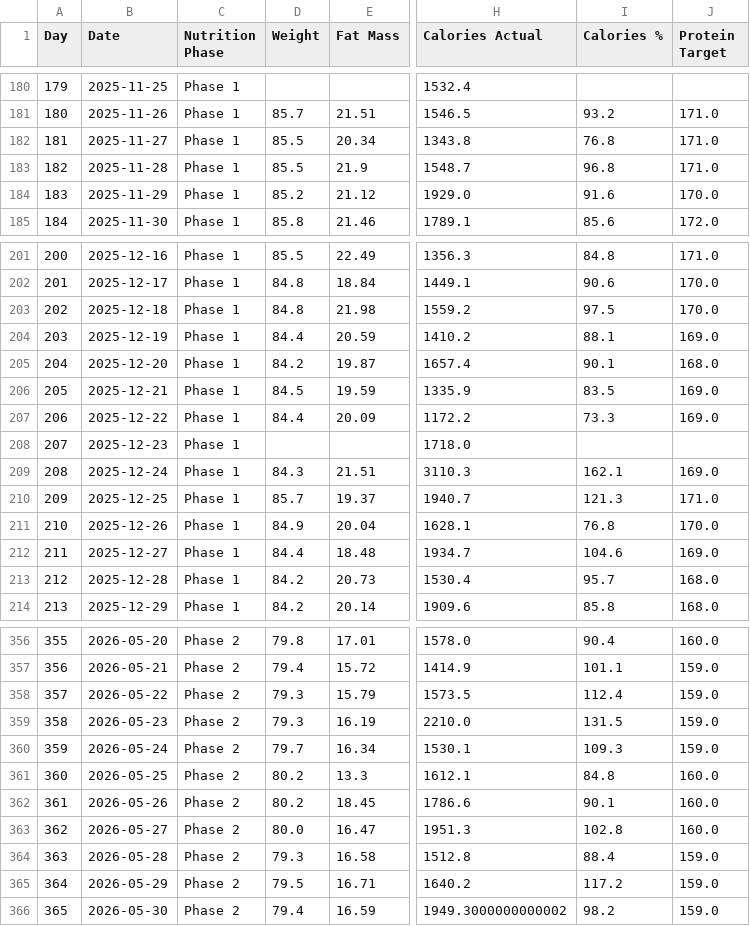
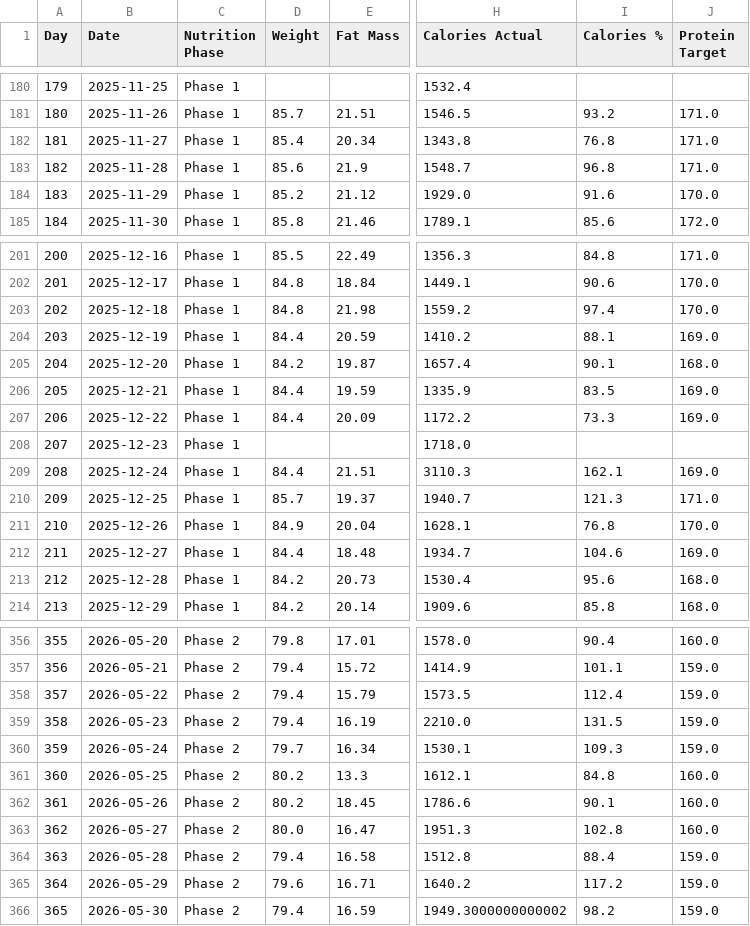
Before and after one commit to fitness-dashboard/fitness-dashboard, a CSV file: nutrition_data.csv, drawn as a sheet; only a part is shown, gaps mark what is left out; the diff covers the shown part only; the diff names each change by its address in the sheet, - before the commit and + after, or states it on an @@ line.

```diff
--- a/nutrition_data.csv
+++ b/nutrition_data.csv
-D182 (Weight): 85.5
+D182 (Weight): 85.4
-D183 (Weight): 85.5
+D183 (Weight): 85.6
-I203 (Calories %): 97.5
+I203 (Calories %): 97.4
-D206 (Weight): 84.5
+D206 (Weight): 84.4
-D209 (Weight): 84.3
+D209 (Weight): 84.4
-I213 (Calories %): 95.7
+I213 (Calories %): 95.6
-D358:D359 (Weight): 79.3
+D358:D359 (Weight): 79.4
-D364 (Weight): 79.3
+D364 (Weight): 79.4
-D365 (Weight): 79.5
+D365 (Weight): 79.6
```
Also changed, not shown: 30 edited cells elsewhere in this file, body_data.csv, 5 other files.
